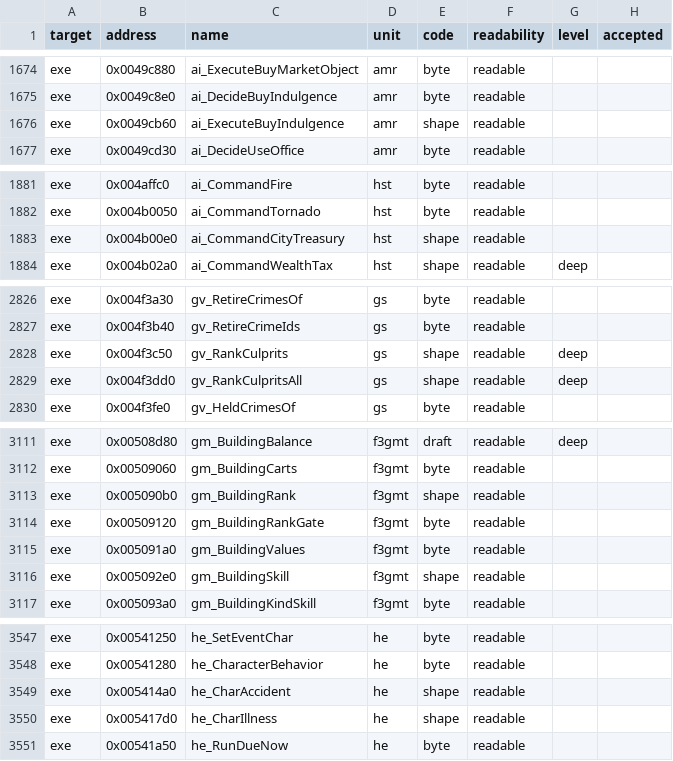
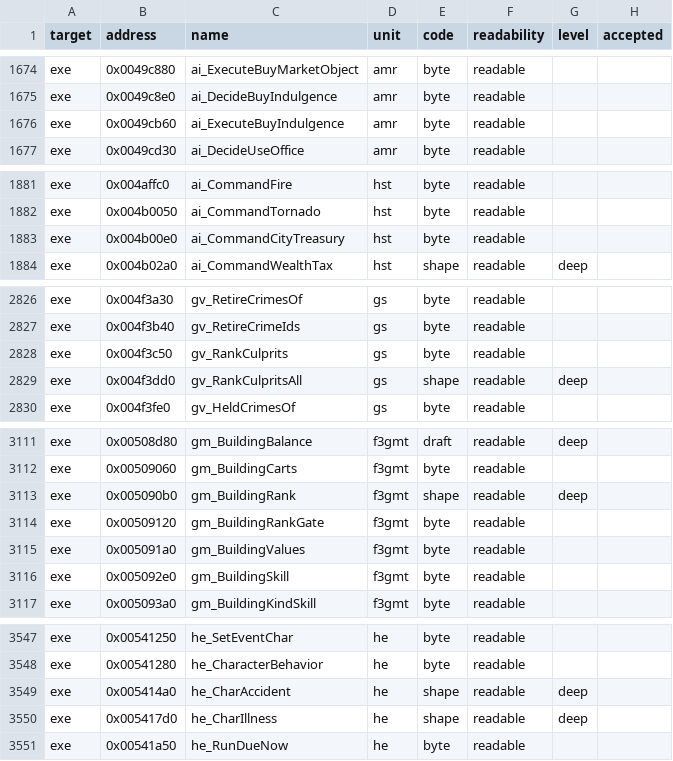
Before and after one commit to andre-tebart/gildegold, a TSV file: ledger/grades.tsv, drawn as a sheet; only a part is shown, gaps mark what is left out; the diff covers the shown part only.

```diff
--- a/ledger/grades.tsv
+++ b/ledger/grades.tsv
@@ -1675,3 +1675,3 @@ exe	0x0049c880	ai_ExecuteBuyMarketObject	amr	byte	readable
 exe	0x0049c8e0	ai_DecideBuyIndulgence	amr	byte	readable		
-exe	0x0049cb60	ai_ExecuteBuyIndulgence	amr	shape	readable		
+exe	0x0049cb60	ai_ExecuteBuyIndulgence	amr	byte	readable		
 exe	0x0049cd30	ai_DecideUseOffice	amr	byte	readable		
@@ -1882,3 +1882,3 @@ exe	0x004affc0	ai_CommandFire	hst	byte	readable
 exe	0x004b0050	ai_CommandTornado	hst	byte	readable		
-exe	0x004b00e0	ai_CommandCityTreasury	hst	shape	readable		
+exe	0x004b00e0	ai_CommandCityTreasury	hst	byte	readable		
 exe	0x004b02a0	ai_CommandWealthTax	hst	shape	readable	deep	
@@ -2827,3 +2827,3 @@ exe	0x004f3a30	gv_RetireCrimesOf	gs	byte	readable
 exe	0x004f3b40	gv_RetireCrimeIds	gs	byte	readable		
-exe	0x004f3c50	gv_RankCulprits	gs	shape	readable	deep	
+exe	0x004f3c50	gv_RankCulprits	gs	byte	readable		
 exe	0x004f3dd0	gv_RankCulpritsAll	gs	shape	readable	deep	
@@ -3112,6 +3112,6 @@ exe	0x00508d80	gm_BuildingBalance	f3gmt	draft	readable	deep
 exe	0x00509060	gm_BuildingCarts	f3gmt	byte	readable		
-exe	0x005090b0	gm_BuildingRank	f3gmt	shape	readable		
+exe	0x005090b0	gm_BuildingRank	f3gmt	shape	readable	deep	
 exe	0x00509120	gm_BuildingRankGate	f3gmt	byte	readable		
 exe	0x005091a0	gm_BuildingValues	f3gmt	byte	readable		
-exe	0x005092e0	gm_BuildingSkill	f3gmt	shape	readable		
+exe	0x005092e0	gm_BuildingSkill	f3gmt	byte	readable		
 exe	0x005093a0	gm_BuildingKindSkill	f3gmt	byte	readable		
@@ -3548,4 +3548,4 @@ exe	0x00541250	he_SetEventChar	he	byte	readable
 exe	0x00541280	he_CharacterBehavior	he	byte	readable		
-exe	0x005414a0	he_CharAccident	he	shape	readable		
-exe	0x005417d0	he_CharIllness	he	shape	readable		
+exe	0x005414a0	he_CharAccident	he	shape	readable	deep	
+exe	0x005417d0	he_CharIllness	he	shape	readable	deep	
 exe	0x00541a50	he_RunDueNow	he	byte	readable		
```
Also changed, not shown: 46 edited cells elsewhere in this file.
